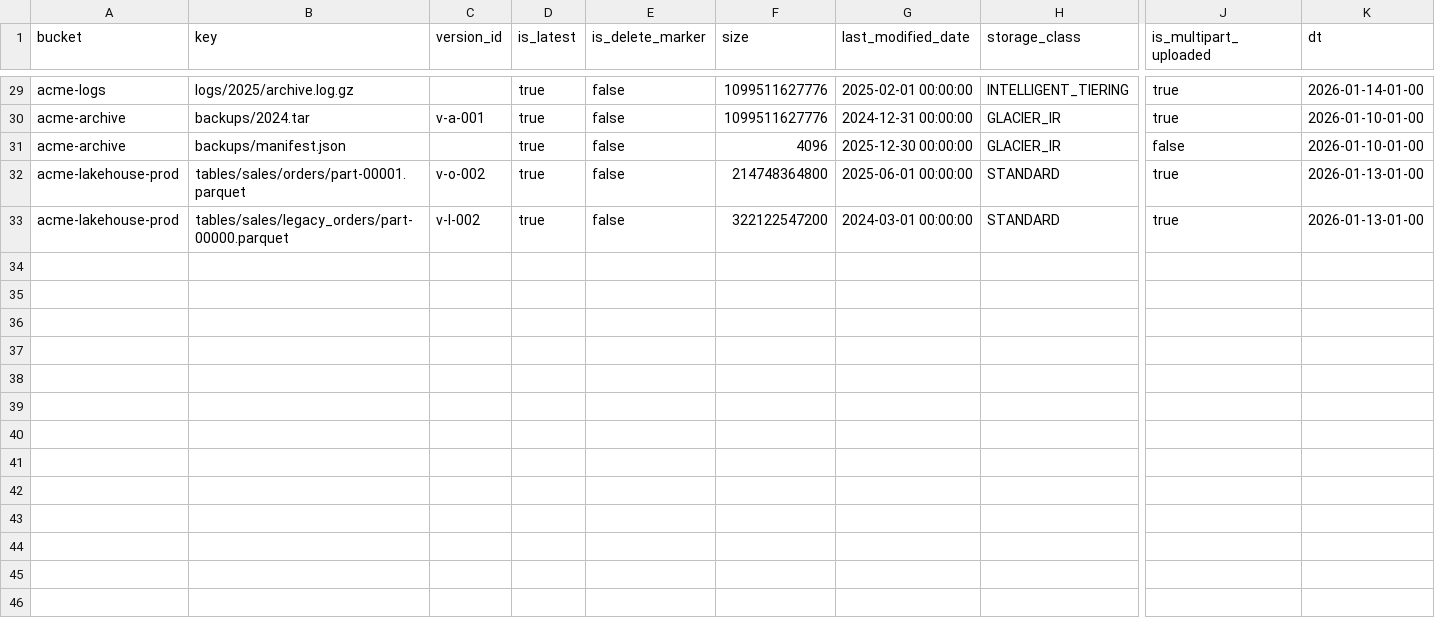
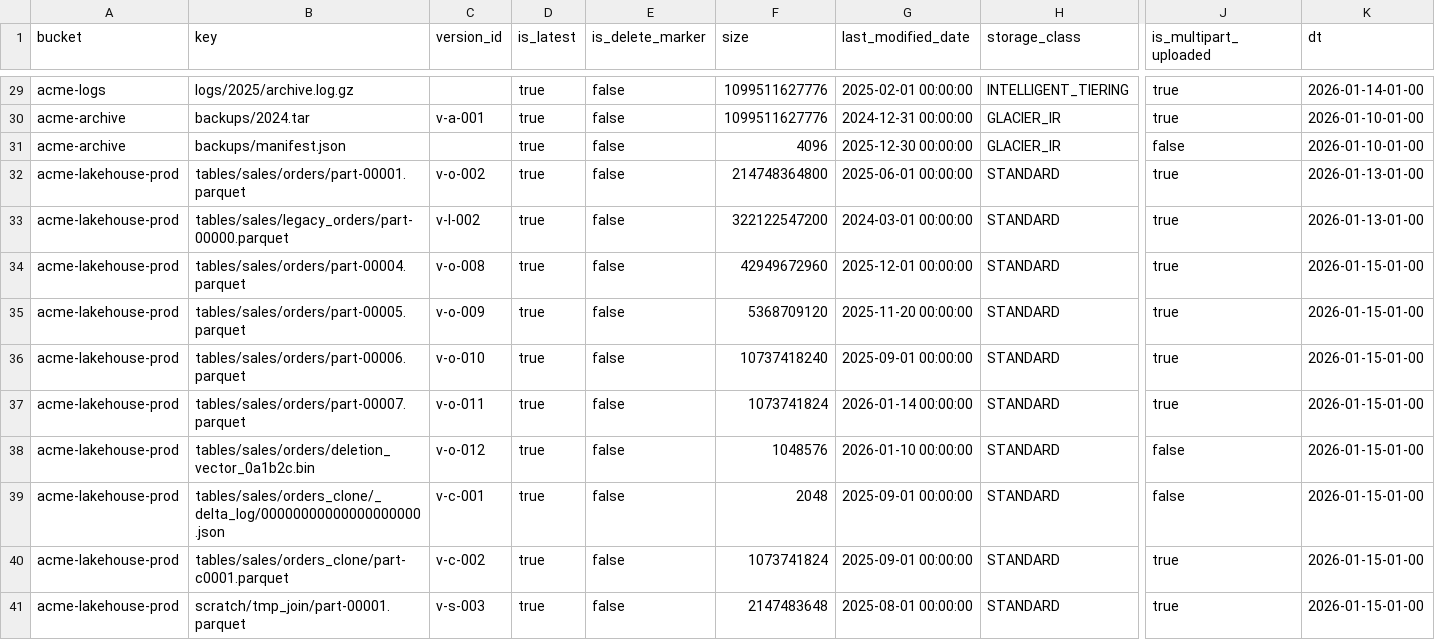
Before and after one commit to randypitcherii/shareables, a CSV file: databricks/demos/dbt/seeds/s3_inventory/s3_inventory_sample__objects.csv, drawn as a sheet; only a part is shown, gaps mark what is left out; rows hold the shown columns only; the diff names each change by its address in the sheet, - before the commit and + after, or states it on an @@ line.

```diff
--- a/databricks/demos/dbt/seeds/s3_inventory/s3_inventory_sample__objects.csv
+++ b/databricks/demos/dbt/seeds/s3_inventory/s3_inventory_sample__objects.csv
+row 34: acme-lakehouse-prod | tables/sales/orders/part-00004.parquet | v-o-008 | true | false | 42949672960 | 2025-12-01 00:00:00 | STANDARD | true | 2026-01-15-01-00
+row 35: acme-lakehouse-prod | tables/sales/orders/part-00005.parquet | v-o-009 | true | false | 5368709120 | 2025-11-20 00:00:00 | STANDARD | true | 2026-01-15-01-00
+row 36: acme-lakehouse-prod | tables/sales/orders/part-00006.parquet | v-o-010 | true | false | 10737418240 | 2025-09-01 00:00:00 | STANDARD | true | 2026-01-15-01-00
+row 37: acme-lakehouse-prod | tables/sales/orders/part-00007.parquet | v-o-011 | true | false | 1073741824 | 2026-01-14 00:00:00 | STANDARD | true | 2026-01-15-01-00
+row 38: acme-lakehouse-prod | tables/sales/orders/deletion_vector_0a1b2c.bin | v-o-012 | true | false | 1048576 | 2026-01-10 00:00:00 | STANDARD | false | 2026-01-15-01-00
+row 39: acme-lakehouse-prod | tables/sales/orders_clone/_delta_log/00000000000000000000.json | v-c-001 | true | false | 2048 | 2025-09-01 00:00:00 | STANDARD | false | 2026-01-15-01-00
+row 40: acme-lakehouse-prod | tables/sales/orders_clone/part-c0001.parquet | v-c-002 | true | false | 1073741824 | 2025-09-01 00:00:00 | STANDARD | true | 2026-01-15-01-00
+row 41: acme-lakehouse-prod | scratch/tmp_join/part-00001.parquet | v-s-003 | true | false | 2147483648 | 2025-08-01 00:00:00 | STANDARD | true | 2026-01-15-01-00
```
Also changed, not shown: databricks/demos/dbt/seeds/s3_inventory/s3_inventory_sample__tables.csv, 20 other files.
